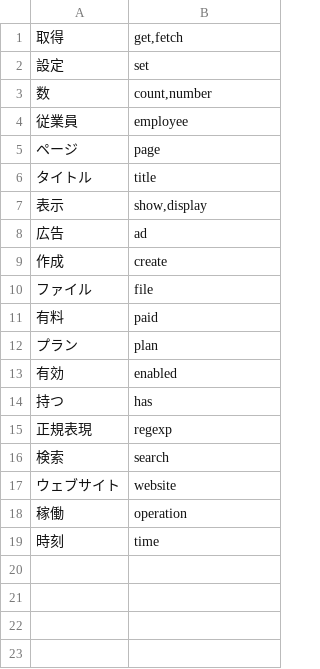
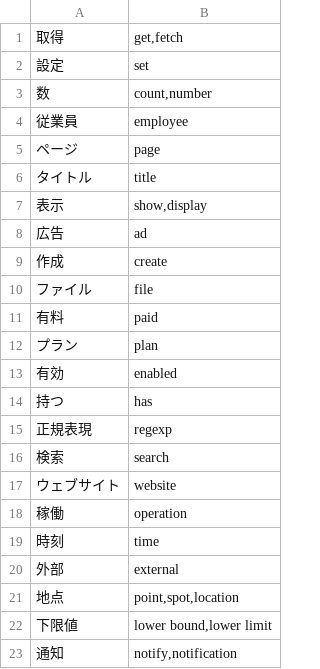
Before and after one commit to Fuku-hiro112/codic, a TSV file: engine/src/main/resources/dictionary/curated.tsv, drawn as a sheet; the diff names each change by its address in the sheet, - before the commit and + after, or states it on an @@ line.

```diff
--- a/engine/src/main/resources/dictionary/curated.tsv
+++ b/engine/src/main/resources/dictionary/curated.tsv
+row 20: 外部 | external
+row 21: 地点 | point,spot,location
+row 22: 下限値 | lower bound,lower limit
+row 23: 通知 | notify,notification
```
Also changed, not shown: 2 other files.
